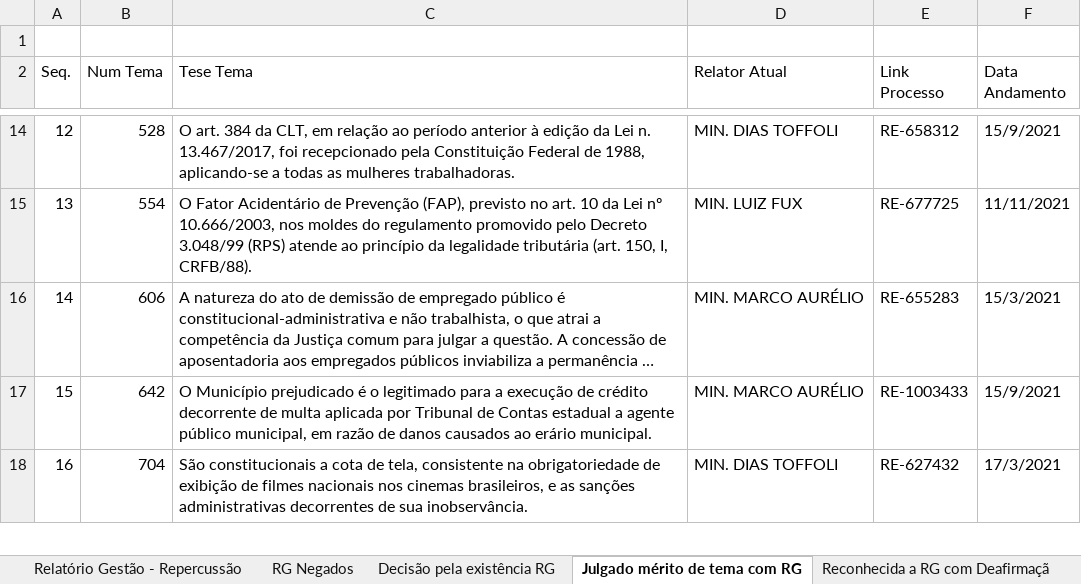
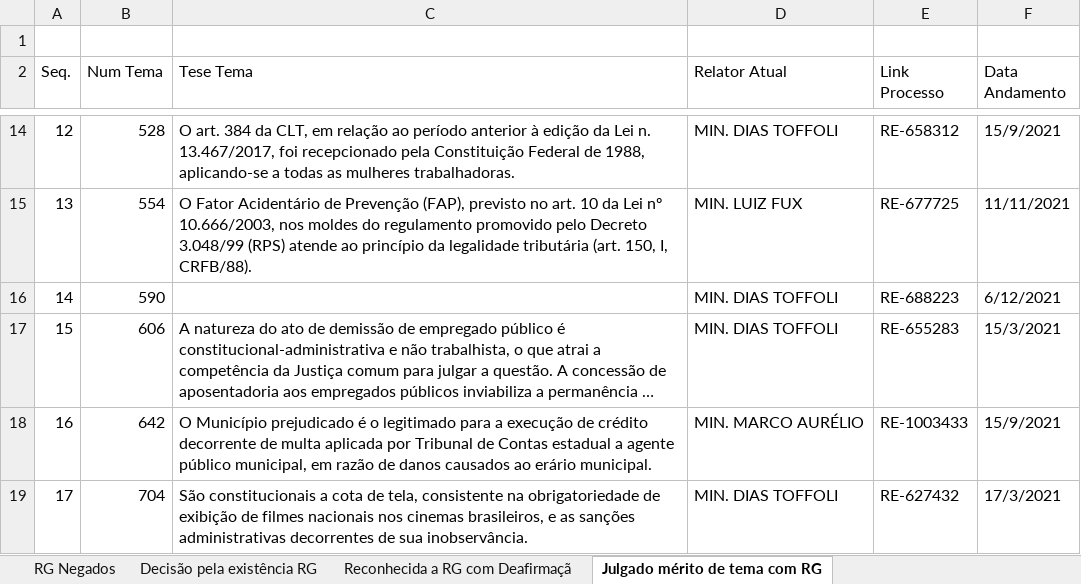
Before and after one commit to a-hayana/Code-Relatorio, an Excel workbook: dados/repercussao_geral_2021.xlsx, sheet Julgado mérito de tema com RG, drawn as a sheet; only a part is shown, gaps mark what is left out; long unchanged cells end in …; values as stored, in another font and other column widths than the file's, no cell formats; charts and pictures not drawn; addresses are those after the commit; the diff names each change by its address in the sheet, - before the commit and + after, or states it on an @@ line.

Commit message:
Relatório atualizado com dados de 16/12/2021.

```diff
--- a/dados/repercussao_geral_2021.xlsx (sheet Julgado mérito de tema com RG)
+++ b/dados/repercussao_geral_2021.xlsx (sheet Julgado mérito de tema com RG)
@@ sheet tab order changed: RG Negados | Decisão pela existência RG | Reconhecida a RG com Deafirmaçã | Julgado mérito de tema com RG @@
+row 16: 14 | 590 |  | MIN. DIAS TOFFOLI | RE-688223 | 6/12/2021
@@ column A (Seq.) renumbered from row 17 down @@
-D17 (Relator Atual): MIN. MARCO AURÉLIO
+D17 (Relator Atual): MIN. DIAS TOFFOLI
```
Also changed, not shown: sheet Relatório Gestão - Repercussão, sheet Decisão pela existência RG, sheet RG Negados, sheet Reconhecida a RG com Deafirmaçã, cell formats, charts or pictures, dados/Relatorio de Atividades.xlsx, dados/sobrestados.xlsx, 35 other files.
